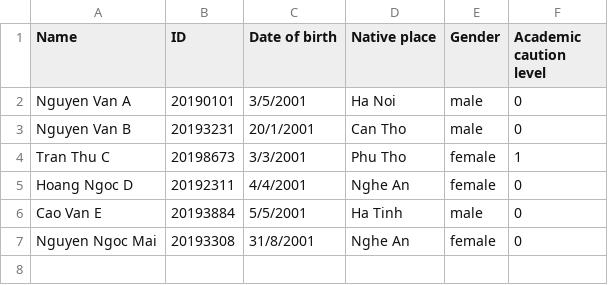
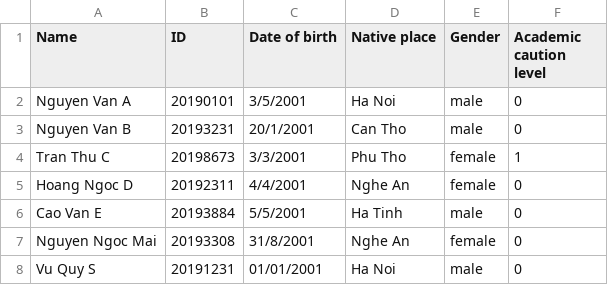
Before and after one commit to truong2710-cyber/Student-Management-System, a CSV file: data/basic_data.csv, drawn as a sheet.

```diff
--- a/data/basic_data.csv
+++ b/data/basic_data.csv
@@ -7 +7,2 @@ Cao Van E,20193884,5/5/2001,Ha Tinh,male,0
 Nguyen Ngoc Mai,20193308,31/8/2001,Nghe An,female,0
+Vu Quy S,20191231,01/01/2001,Ha Noi,male,0
```
Also changed, not shown: data/register_data.csv, data/score.csv, 18 other files.
